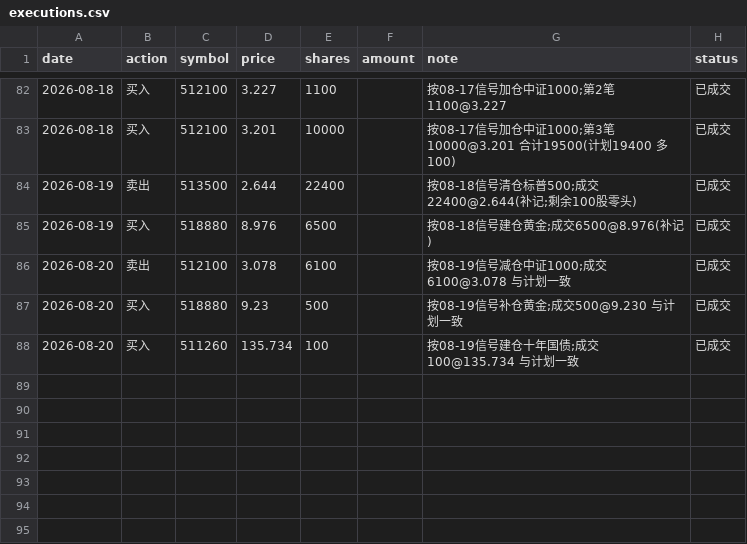
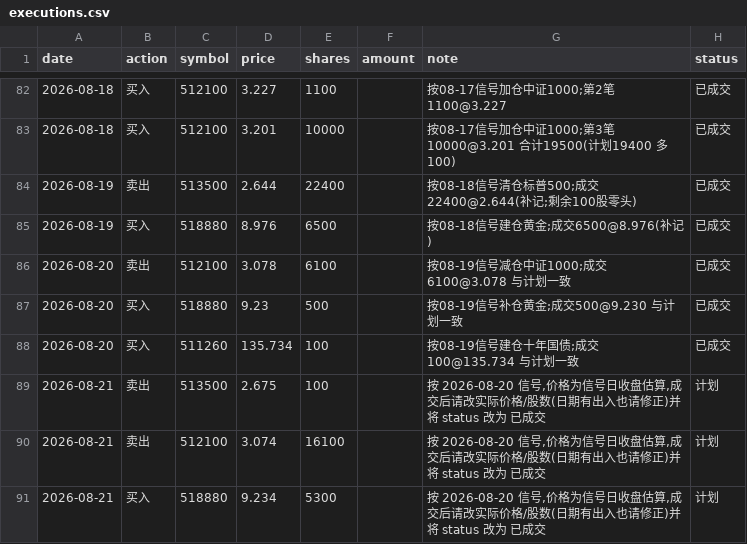
Before and after one commit to AbacusFlow/quant, a CSV file: output/executions.csv, drawn as a sheet; only a part is shown, gaps mark what is left out; the diff names each change by its address in the sheet, - before the commit and + after, or states it on an @@ line.

```diff
--- a/output/executions.csv
+++ b/output/executions.csv
+row 89: 2026-08-21 | 卖出 | 513500 | 2.675 | 100 |  | 按 2026-08-20 信号,价格为信号日收盘估算,成交后请改实际价格/股数(日期有出入也请修正)并将 status 改为 已成交 | 计划
+row 90: 2026-08-21 | 卖出 | 512100 | 3.074 | 16100 |  | 按 2026-08-20 信号,价格为信号日收盘估算,成交后请改实际价格/股数(日期有出入也请修正)并将 status 改为 已成交 | 计划
+row 91: 2026-08-21 | 买入 | 518880 | 9.234 | 5300 |  | 按 2026-08-20 信号,价格为信号日收盘估算,成交后请改实际价格/股数(日期有出入也请修正)并将 status 改为 已成交 | 计划
```
Also changed, not shown: output/signal_log.csv.
